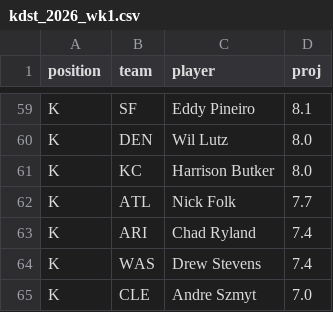
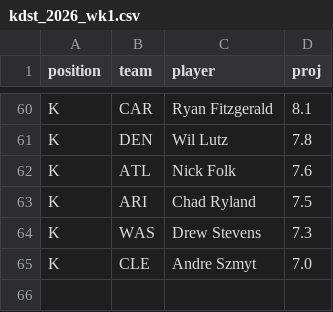
Before and after one commit to drburke-droid/NFL, a CSV file: data/kdst/kdst_2026_wk1.csv, drawn as a sheet; only a part is shown, gaps mark what is left out; removed rows and columns are numbered as before the commit, all else as after; the diff covers the shown part only; the diff names each change by its address in the sheet, - before the commit and + after, or states it on an @@ line.

```diff
--- a/data/kdst/kdst_2026_wk1.csv
+++ b/data/kdst/kdst_2026_wk1.csv
-B60 (team): SF
+B60 (team): CAR
-C60 (player): Eddy Pineiro
+C60 (player): Ryan Fitzgerald
-D61 (proj): 8.0
+D61 (proj): 7.8
-row 61: K | KC | Harrison Butker | 8.0
-D62 (proj): 7.7
+D62 (proj): 7.6
-D63 (proj): 7.4
+D63 (proj): 7.5
-D64 (proj): 7.4
+D64 (proj): 7.3
```
Also changed, not shown: 9 added rows, 8 removed rows, 7 moved rows and 23 edited cells elsewhere in this file, 5 other files.
